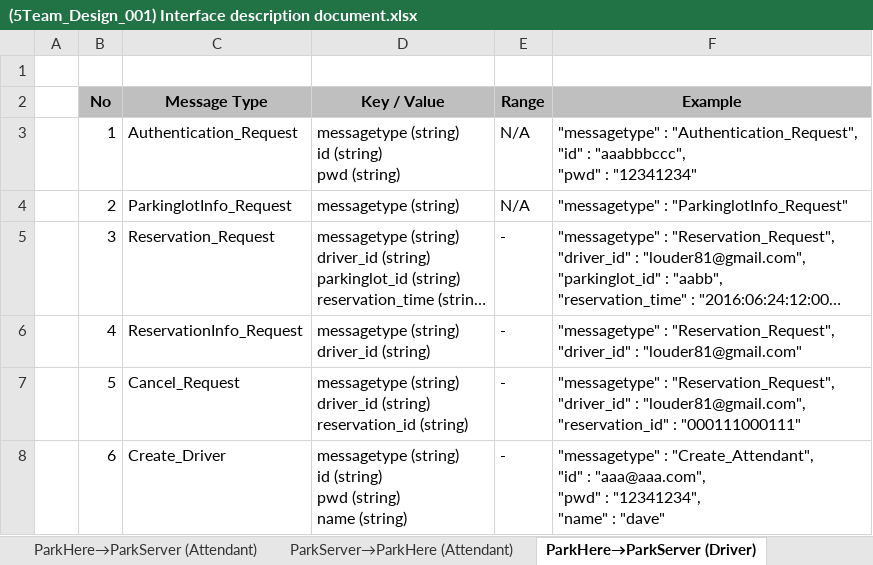
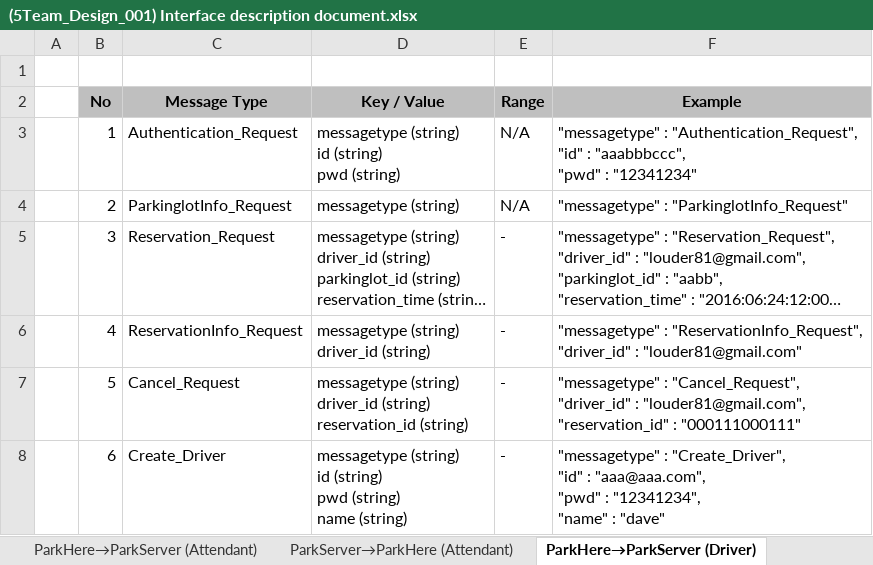
Before and after one commit to iluvjinhee/SureParkSystem, an Excel workbook: DesignDocument/(5Team_Design_001) Interface description document.xlsx, sheet ParkHere→ParkServer (Driver), drawn as a sheet; long unchanged cells end in …; values as stored, in another font and other column widths than the file's, no borders; ↵ is a line break in a cell; the diff names each change by its address in the sheet, - before the commit and + after, or states it on an @@ line.

Commit message:
Example 잘못 기재된 내용 수정

```diff
--- a/DesignDocument/(5Team_Design_001) Interface description document.xlsx (sheet ParkHere→ParkServer (Driver))
+++ b/DesignDocument/(5Team_Design_001) Interface description document.xlsx (sheet ParkHere→ParkServer (Driver))
-F6 (Example): "messagetype" : "Reservation_Request", ↵ "driver_id" :…
+F6 (Example): "messagetype" : "ReservationInfo_Request", ↵ "driver_id" :…
-F7 (Example): "messagetype" : "Reservation_Request", ↵ "driver_id" :…
+F7 (Example): "messagetype" : "Cancel_Request", ↵ "driver_id" :…
-F8 (Example): "messagetype" : "Create_Attendant", ↵ "id" :…
+F8 (Example): "messagetype" : "Create_Driver", ↵ "id" :…
```
Also changed, not shown: sheet ParkHere→ParkServer (Owner), sheet ParkServer→ParkHere (Driver).
